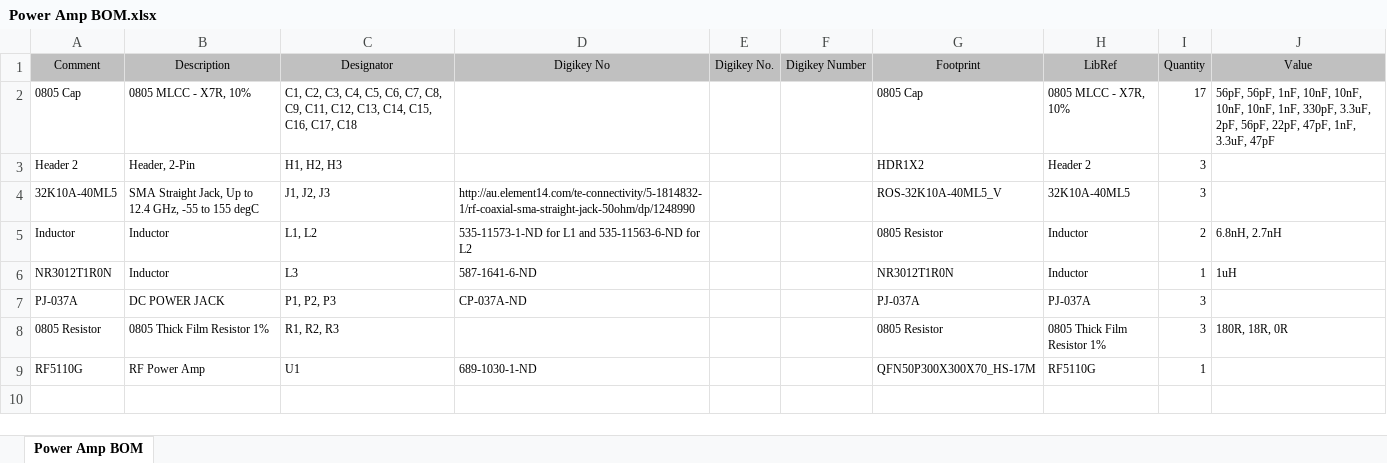
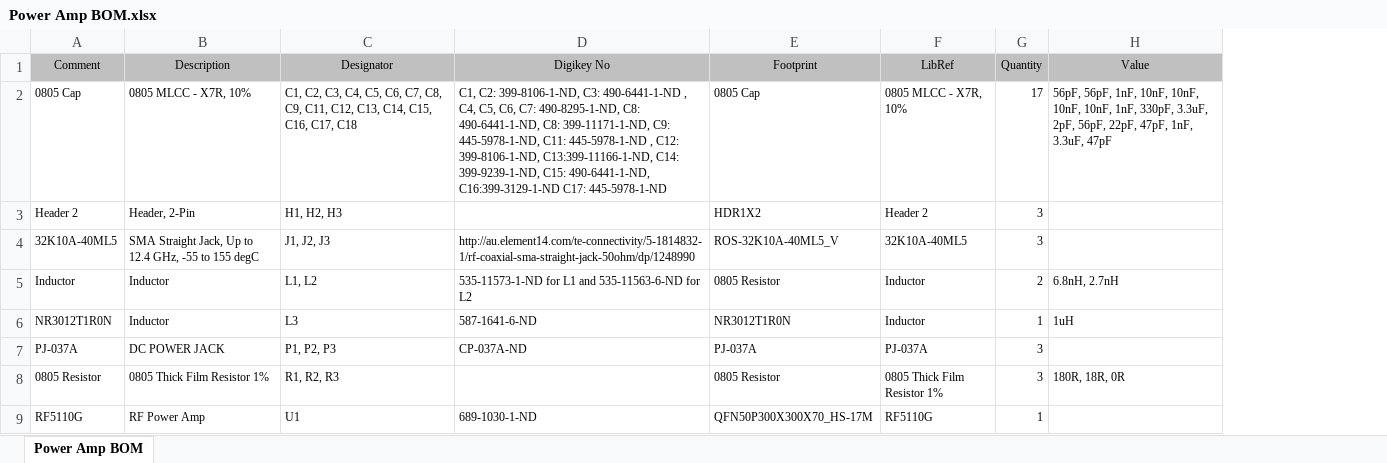
Before and after one commit to bluesat-archive/CubeSatPCB, an Excel workbook: poweramp/Power Amp BOM.xlsx, sheet Power Amp BOM, drawn as a sheet; values as stored, in another font and other column widths than the file's, no borders; the diff names each change by its address in the sheet, - before the commit and + after, or states it on an @@ line.

Commit message:
Added Caacitor values and removed bad columns from BOM

```diff
--- a/poweramp/Power Amp BOM.xlsx (sheet Power Amp BOM)
+++ b/poweramp/Power Amp BOM.xlsx (sheet Power Amp BOM)
-column E (Digikey No.), empty
-column F (Digikey Number), empty
-D2 (Digikey No): (empty)
+D2 (Digikey No): C1, C2: 399-8106-1-ND, C3: 490-6441-1-ND , C4, C5, C6, C7: 490-8295-1-ND, C8: 490-6441-1-ND, C8: 399-11171-1-ND, C9: 445-5978-1-ND, C11: 445-5978-1-ND , C12: 399-8106-1-ND, C13:399-11166-1-ND, C14: 399-9239-1-ND, C15: 490-6441-1-ND, C16:399-3129-1-ND C17: 445-5978-1-ND
```
